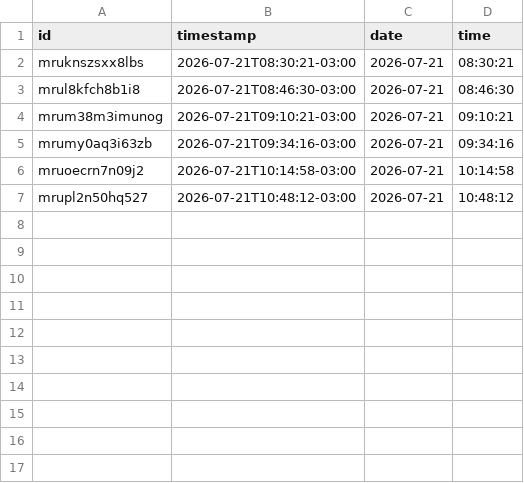
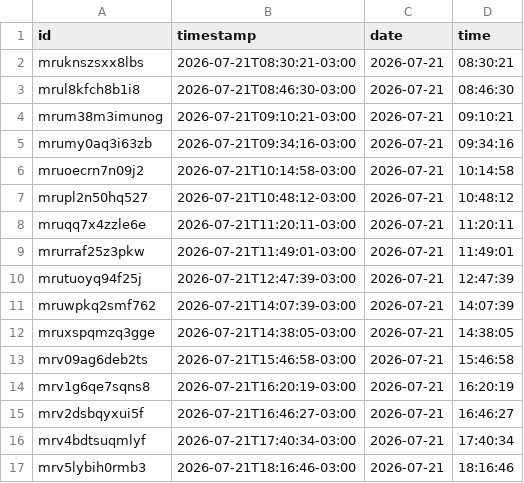
Before and after one commit to pele-grunwaldt/cigCounter, a CSV file: data/cigarettes.csv, drawn as a sheet; the diff names each change by its address in the sheet, - before the commit and + after, or states it on an @@ line.

Commit message:
data: sync 16 cigarrillos (2026-07-21T21:16:52.907Z)

```diff
--- a/data/cigarettes.csv
+++ b/data/cigarettes.csv
+row 8: mruqq7x4zzle6e | 2026-07-21T11:20:11-03:00 | 2026-07-21 | 11:20:11
+row 9: mrurraf25z3pkw | 2026-07-21T11:49:01-03:00 | 2026-07-21 | 11:49:01
+row 10: mrutuoyq94f25j | 2026-07-21T12:47:39-03:00 | 2026-07-21 | 12:47:39
+row 11: mruwpkq2smf762 | 2026-07-21T14:07:39-03:00 | 2026-07-21 | 14:07:39
+row 12: mruxspqmzq3gge | 2026-07-21T14:38:05-03:00 | 2026-07-21 | 14:38:05
+row 13: mrv09ag6deb2ts | 2026-07-21T15:46:58-03:00 | 2026-07-21 | 15:46:58
+row 14: mrv1g6qe7sqns8 | 2026-07-21T16:20:19-03:00 | 2026-07-21 | 16:20:19
+row 15: mrv2dsbqyxui5f | 2026-07-21T16:46:27-03:00 | 2026-07-21 | 16:46:27
+row 16: mrv4bdtsuqmlyf | 2026-07-21T17:40:34-03:00 | 2026-07-21 | 17:40:34
+row 17: mrv5lybih0rmb3 | 2026-07-21T18:16:46-03:00 | 2026-07-21 | 18:16:46
```
